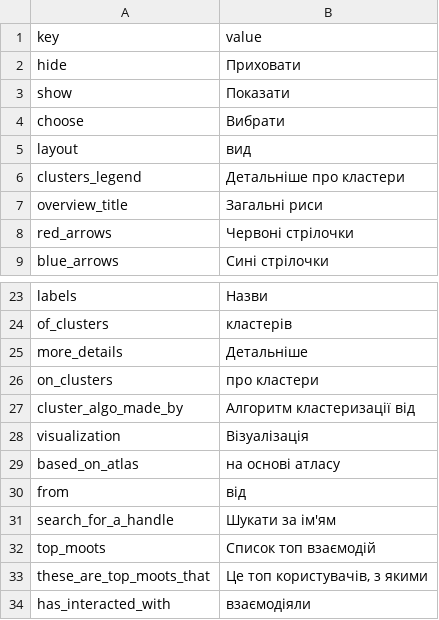
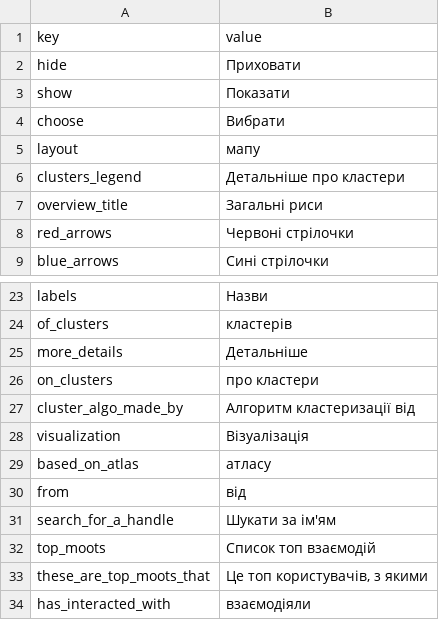
Before and after one commit to uabluerail/atlas, a CSV file: translation_uk.csv, drawn as a sheet; only a part is shown, gaps mark what is left out.

Commit message:
Minor translation & layout fixes.

```diff
--- a/translation_uk.csv
+++ b/translation_uk.csv
@@ -4,3 +4,3 @@ show,"Показати"
 choose,"Вибрати"
-layout,"вид"
+layout,"мапу"
 clusters_legend,"Детальніше про кластери"
@@ -28,3 +28,3 @@ cluster_algo_made_by,"Алгоритм кластеризації від"
 visualization,"Візуалізація"
-based_on_atlas,"на основі атласу"
+based_on_atlas,"атласу"
 from,"від"
```
Also changed, not shown: translation_en.csv, 2 other files.
